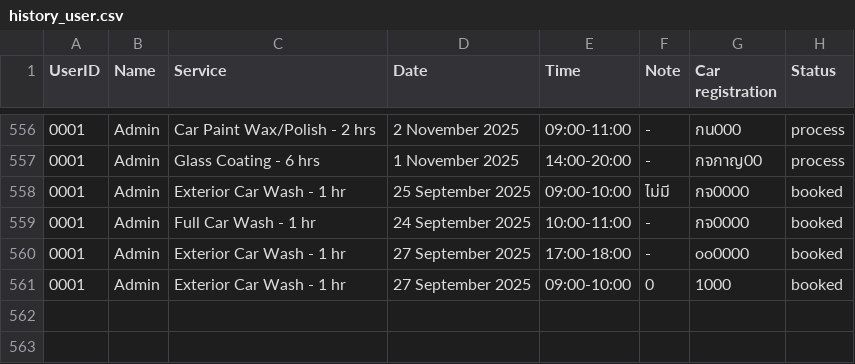
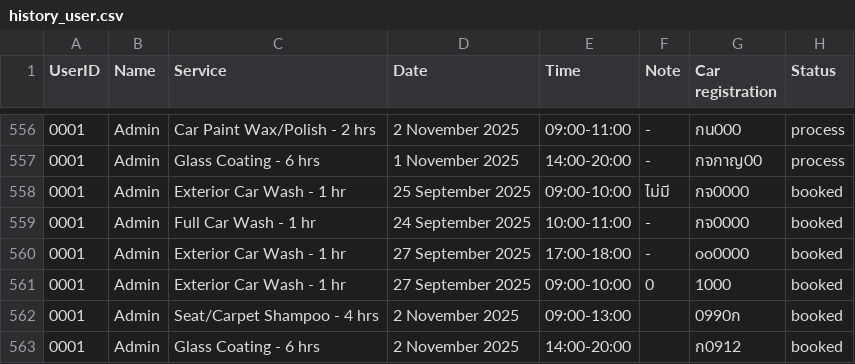
Before and after one commit to NannapatXXI/CarConnectProject, a CSV file: src/main/data/history_user.csv, drawn as a sheet; only a part is shown, gaps mark what is left out; the diff names each change by its address in the sheet, - before the commit and + after, or states it on an @@ line.

```diff
--- a/src/main/data/history_user.csv
+++ b/src/main/data/history_user.csv
+row 562: 0001 | Admin | Seat/Carpet Shampoo - 4 hrs | 2 November 2025 | 09:00-13:00 |  | 0990ก | booked
+row 563: 0001 | Admin | Glass Coating - 6 hrs | 2 November 2025 | 14:00-20:00 |  | ก0912 | booked
```
Also changed, not shown: 5 other files.
